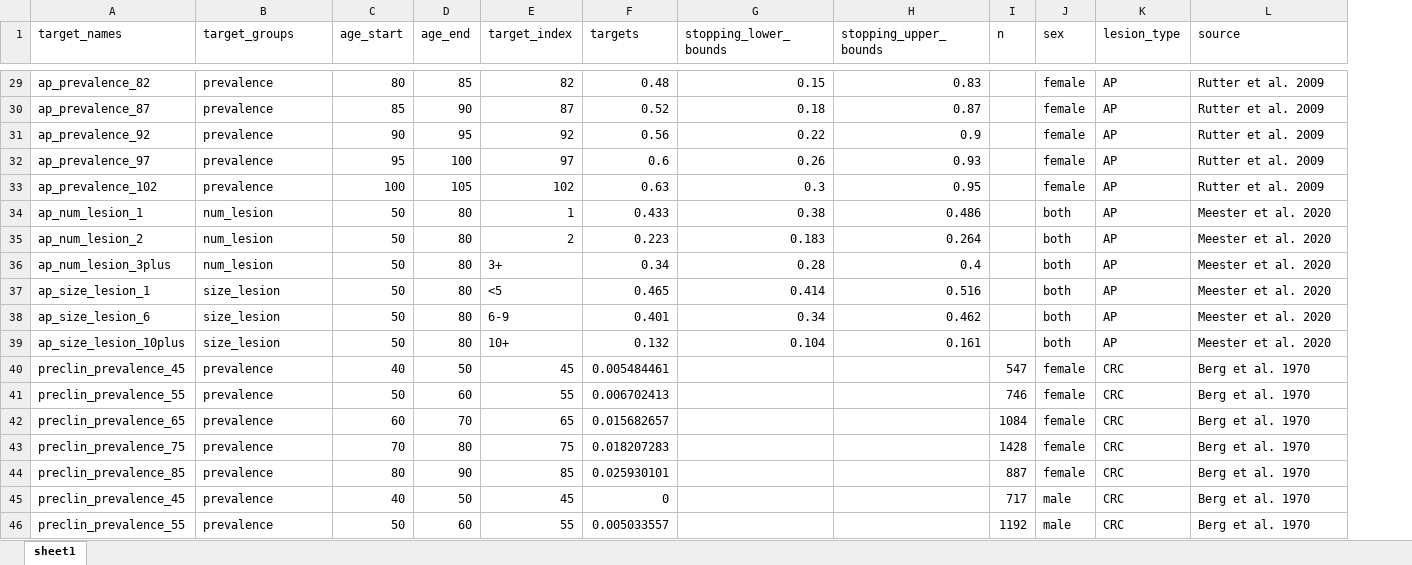
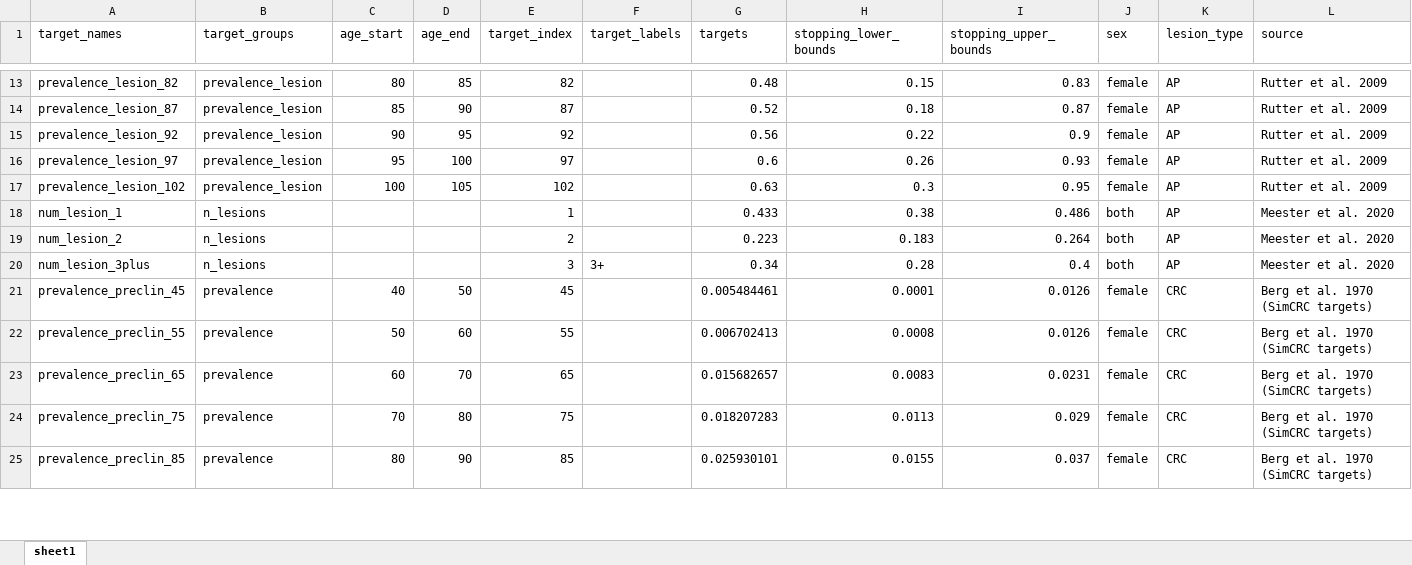
Before and after one commit to sjpi22/tutorial_cancer_modeling_des, an Excel workbook: data/colorectal/targets.xlsx, sheet sheet1, drawn as a sheet; only a part is shown, gaps mark what is left out; values as stored, in another font and other column widths than the file's, no borders; removed rows and columns are numbered as before the commit, all else as after; the diff covers the shown part only; the diff names each change by its address in the sheet, - before the commit and + after, or states it on an @@ line.

```diff
--- a/data/colorectal/targets.xlsx (sheet sheet1)
+++ b/data/colorectal/targets.xlsx (sheet sheet1)
+column F (target_labels), row 20: 3+
-column I (n), rows 40-44: 547 | 746 | 1084 | 1428 | 887
-A13 (target_names): ap_prevalence_82
+A13 (target_names): prevalence_lesion_82
-B13:B17 (target_groups): prevalence
+B13:B17 (target_groups): prevalence_lesion
-A14 (target_names): ap_prevalence_87
+A14 (target_names): prevalence_lesion_87
-A15 (target_names): ap_prevalence_92
+A15 (target_names): prevalence_lesion_92
-A16 (target_names): ap_prevalence_97
+A16 (target_names): prevalence_lesion_97
-A17 (target_names): ap_prevalence_102
+A17 (target_names): prevalence_lesion_102
-A18 (target_names): ap_num_lesion_1
+A18 (target_names): num_lesion_1
-B18:B20 (target_groups): num_lesion
+B18:B20 (target_groups): n_lesions
-C18:C20 (age_start): 50
+C18:C20 (age_start): (empty)
-D18:D20 (age_end): 80
+D18:D20 (age_end): (empty)
-A19 (target_names): ap_num_lesion_2
+A19 (target_names): num_lesion_2
-A20 (target_names): ap_num_lesion_3plus
+A20 (target_names): num_lesion_3plus
-E20 (target_index): 3+
+E20 (target_index): 3
-row 37: ap_size_lesion_1 | size_lesion | 50 | 80 | <5 | 0.465 | 0.414 | 0.516 |  | both | AP | Meester et al. 2020
-row 38: ap_size_lesion_6 | size_lesion | 50 | 80 | 6-9 | 0.401 | 0.34 | 0.462 |  | both | AP | Meester et al. 2020
-row 39: ap_size_lesion_10plus | size_lesion | 50 | 80 | 10+ | 0.132 | 0.104 | 0.161 |  | both | AP | Meester et al. 2020
-A21 (target_names): preclin_prevalence_45
+A21 (target_names): prevalence_preclin_45
-H21 (stopping_lower_bounds): (empty)
+H21 (stopping_lower_bounds): 0.0001
-I21:I22 (stopping_upper_bounds): (empty)
+I21:I22 (stopping_upper_bounds): 0.0126
-L21:L25 (source): Berg et al. 1970
+L21:L25 (source): Berg et al. 1970 (SimCRC targets)
-A22 (target_names): preclin_prevalence_55
+A22 (target_names): prevalence_preclin_55
-H22 (stopping_lower_bounds): (empty)
+H22 (stopping_lower_bounds): 0.0008
-A23 (target_names): preclin_prevalence_65
+A23 (target_names): prevalence_preclin_65
-H23 (stopping_lower_bounds): (empty)
+H23 (stopping_lower_bounds): 0.0083
-I23 (stopping_upper_bounds): (empty)
+I23 (stopping_upper_bounds): 0.0231
-A24 (target_names): preclin_prevalence_75
+A24 (target_names): prevalence_preclin_75
-H24 (stopping_lower_bounds): (empty)
+H24 (stopping_lower_bounds): 0.0113
-I24 (stopping_upper_bounds): (empty)
+I24 (stopping_upper_bounds): 0.029
-A25 (target_names): preclin_prevalence_85
+A25 (target_names): prevalence_preclin_85
-H25 (stopping_lower_bounds): (empty)
+H25 (stopping_lower_bounds): 0.0155
-I25 (stopping_upper_bounds): (empty)
+I25 (stopping_upper_bounds): 0.037
-row 45: preclin_prevalence_45 | prevalence | 40 | 50 | 45 | 0 |  |  | 717 | male | CRC | Berg et al. 1970
-row 46: preclin_prevalence_55 | prevalence | 50 | 60 | 55 | 0.005033557 |  |  | 1192 | male | CRC | Berg et al. 1970
```
Also changed, not shown: 10 added rows, 131 removed rows and 22 edited cells elsewhere in this sheet, formulas that keep their value, 21 other files.
